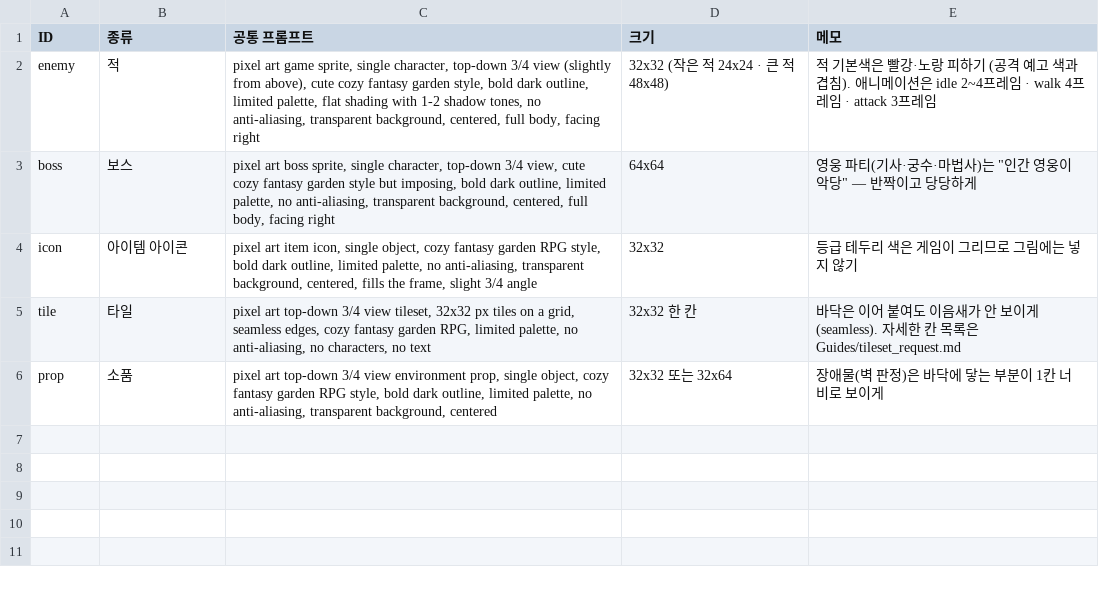
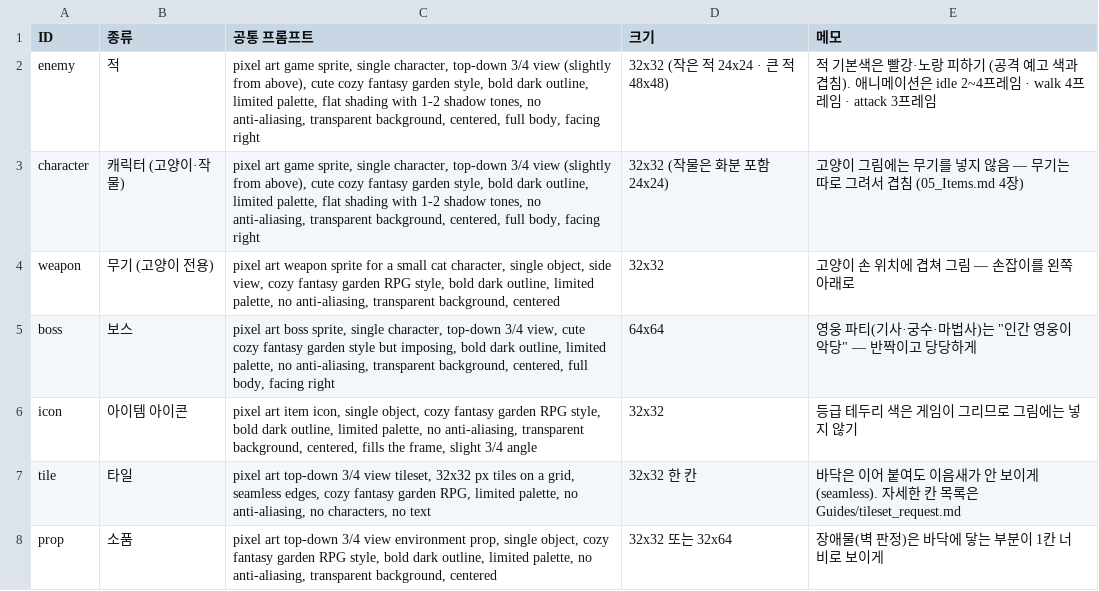
Before and after one commit to ljhl1108/joo, a CSV file: Design/Data/style.csv, drawn as a sheet.

```diff
--- a/Design/Data/style.csv
+++ b/Design/Data/style.csv
@@ -2,2 +2,4 @@
 enemy,적,"pixel art game sprite, single character, top-down 3/4 view (slightly from above), cute cozy fantasy garden style, bold dark outline, limited palette, flat shading with 1-2 shadow tones, no anti-aliasing, transparent background, centered, full body, facing right",32x32 (작은 적 24x24 · 큰 적 48x48),적 기본색은 빨강·노랑 피하기 (공격 예고 색과 겹침). 애니메이션은 idle 2~4프레임 · walk 4프레임 · attack 3프레임
+character,캐릭터 (고양이·작물),"pixel art game sprite, single character, top-down 3/4 view (slightly from above), cute cozy fantasy garden style, bold dark outline, limited palette, flat shading with 1-2 shadow tones, no anti-aliasing, transparent background, centered, full body, facing right",32x32 (작물은 화분 포함 24x24),고양이 그림에는 무기를 넣지 않음 — 무기는 따로 그려서 겹침 (05_Items.md 4장)
+weapon,무기 (고양이 전용),"pixel art weapon sprite for a small cat character, single object, side view, cozy fantasy garden RPG style, bold dark outline, limited palette, no anti-aliasing, transparent background, centered",32x32,고양이 손 위치에 겹쳐 그림 — 손잡이를 왼쪽 아래로
 boss,보스,"pixel art boss sprite, single character, top-down 3/4 view, cute cozy fantasy garden style but imposing, bold dark outline, limited palette, no anti-aliasing, transparent background, centered, full body, facing right",64x64,"영웅 파티(기사·궁수·마법사)는 ""인간 영웅이 악당"" — 반짝이고 당당하게"
```
Also changed, not shown: 9 other files.
